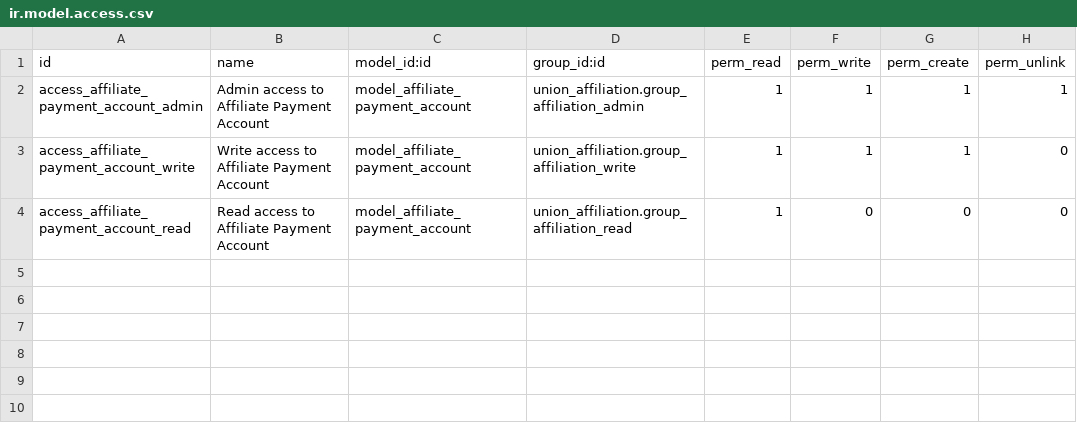
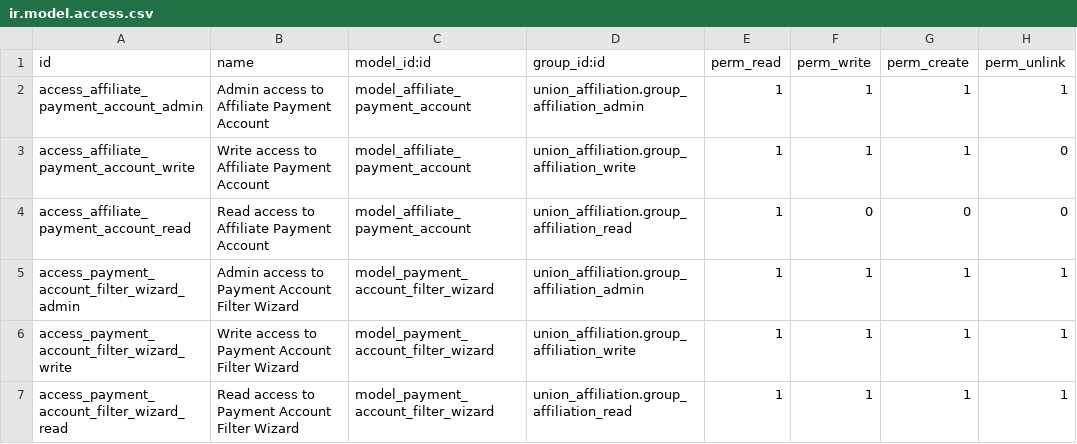
Before and after one commit to MarvinSoftwareSolutions/odoo-road-union, a CSV file: road_union_economic_management/security/ir.model.access.csv, drawn as a sheet; the diff names each change by its address in the sheet, - before the commit and + after, or states it on an @@ line.

Commit message:
added filter by date

```diff
--- a/road_union_economic_management/security/ir.model.access.csv
+++ b/road_union_economic_management/security/ir.model.access.csv
+row 5: access_payment_account_filter_wizard_admin | Admin access to Payment Account Filter Wizard | model_payment_account_filter_wizard | union_affiliation.group_affiliation_admin | 1 | 1 | 1 | 1
+row 6: access_payment_account_filter_wizard_write | Write access to Payment Account Filter Wizard | model_payment_account_filter_wizard | union_affiliation.group_affiliation_write | 1 | 1 | 1 | 1
+row 7: access_payment_account_filter_wizard_read | Read access to Payment Account Filter Wizard | model_payment_account_filter_wizard | union_affiliation.group_affiliation_read | 1 | 1 | 1 | 1
```
Also changed, not shown: 7 other files.
